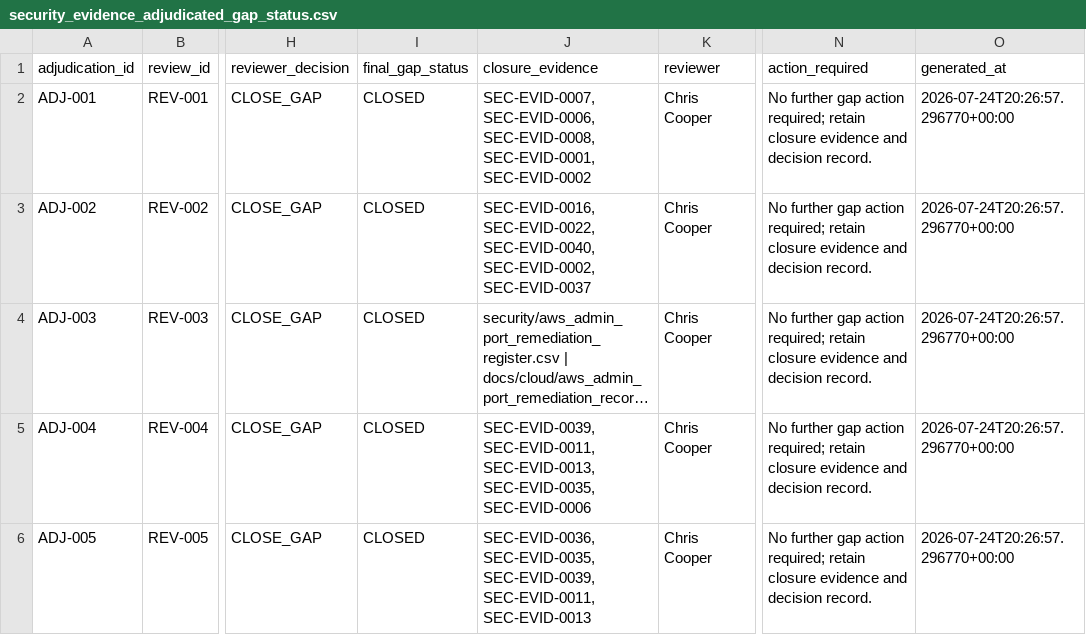
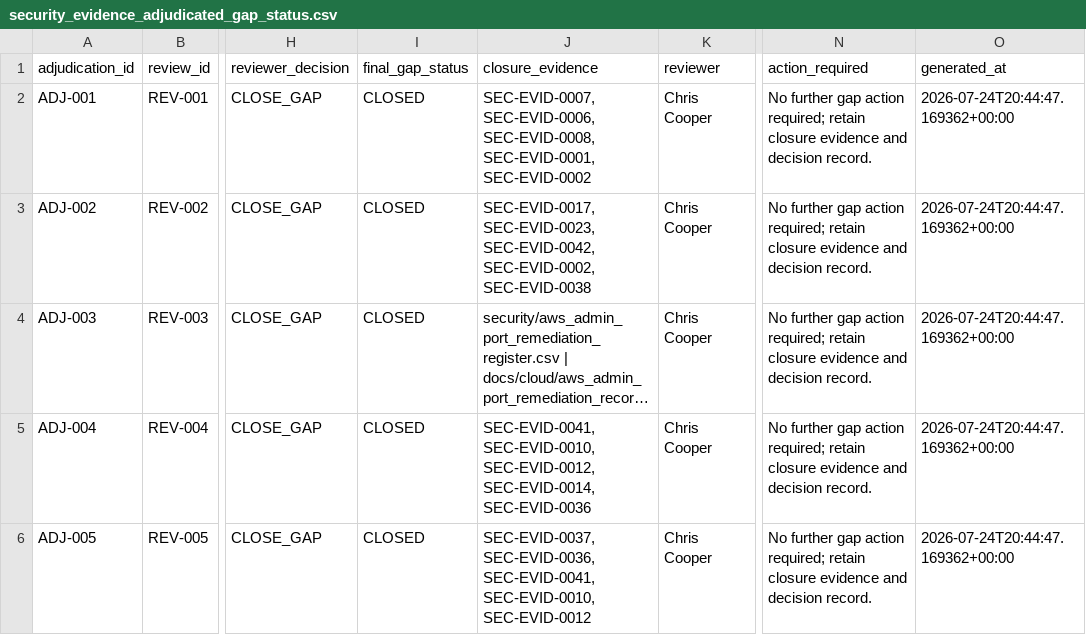
Before and after one commit to EOLCRUTCHES/cloud-data-pipeline, a CSV file: ai/security_evidence_adjudicated_gap_status.csv, drawn as a sheet; only a part is shown, gaps mark what is left out; long unchanged cells end in …; the diff names each change by its address in the sheet, - before the commit and + after, or states it on an @@ line.

```diff
--- a/ai/security_evidence_adjudicated_gap_status.csv
+++ b/ai/security_evidence_adjudicated_gap_status.csv
-O2:O6 (generated_at): 2026-07-24T20:26:57.296770+00:00
+O2:O6 (generated_at): 2026-07-24T20:44:47.169362+00:00
-J3 (closure_evidence): SEC-EVID-0016, SEC-EVID-0022, SEC-EVID-0040, SEC-EVID-0002, SEC-EVID-0037
+J3 (closure_evidence): SEC-EVID-0017, SEC-EVID-0023, SEC-EVID-0042, SEC-EVID-0002, SEC-EVID-0038
-J5 (closure_evidence): SEC-EVID-0039, SEC-EVID-0011, SEC-EVID-0013, SEC-EVID-0035, SEC-EVID-0006
+J5 (closure_evidence): SEC-EVID-0041, SEC-EVID-0010, SEC-EVID-0012, SEC-EVID-0014, SEC-EVID-0036
-J6 (closure_evidence): SEC-EVID-0036, SEC-EVID-0035, SEC-EVID-0039, SEC-EVID-0011, SEC-EVID-0013
+J6 (closure_evidence): SEC-EVID-0037, SEC-EVID-0036, SEC-EVID-0041, SEC-EVID-0010, SEC-EVID-0012
```
Also changed, not shown: ai/security_evidence_answer_sources.csv, ai/security_evidence_corpus_manifest.csv, 21 other files.
